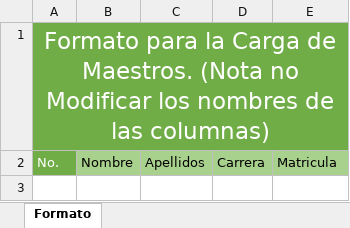
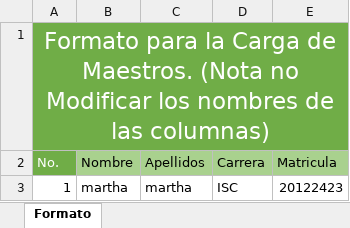
Before and after one commit to mcciak22/Tesi-Indicadores-FrontEnd, an Excel workbook: src/assets/formatos/Formato Carga de Maestros.xlsx, sheet Formato, drawn as a sheet; values as stored, in another font and other column widths than the file's, no borders; charts and pictures not drawn; the diff names each change by its address in the sheet, - before the commit and + after, or states it on an @@ line.

```diff
--- a/src/assets/formatos/Formato Carga de Maestros.xlsx (sheet Formato)
+++ b/src/assets/formatos/Formato Carga de Maestros.xlsx (sheet Formato)
+row 3: 1 | martha | martha | ISC | 20122423
```
Also changed, not shown: charts or pictures, src/assets/formatos/Formato Carga de Alumnos.xlsx, src/assets/formatos/Formato Carga de Calificaciones.xlsx, 15 other files.
